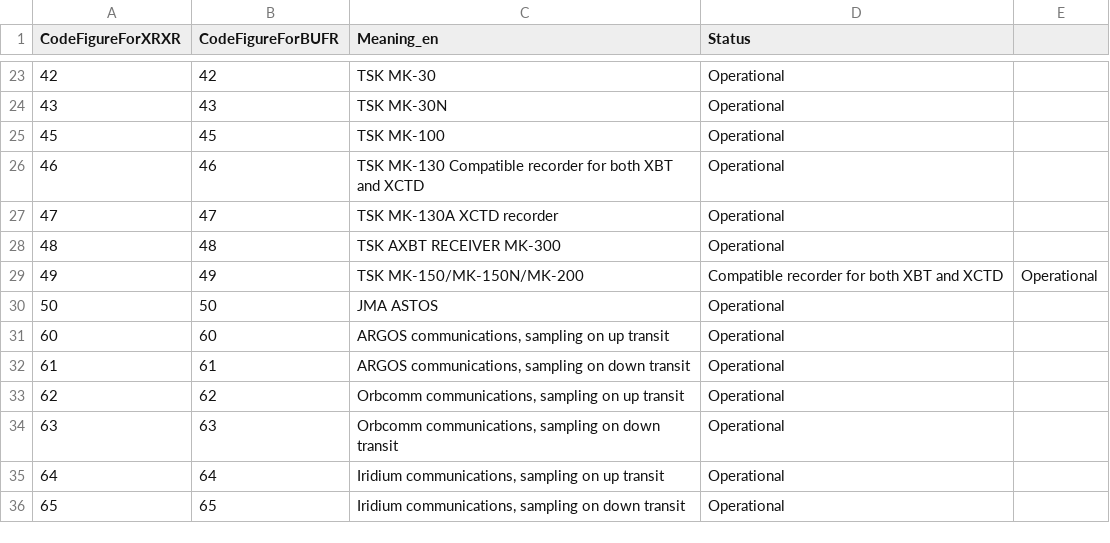
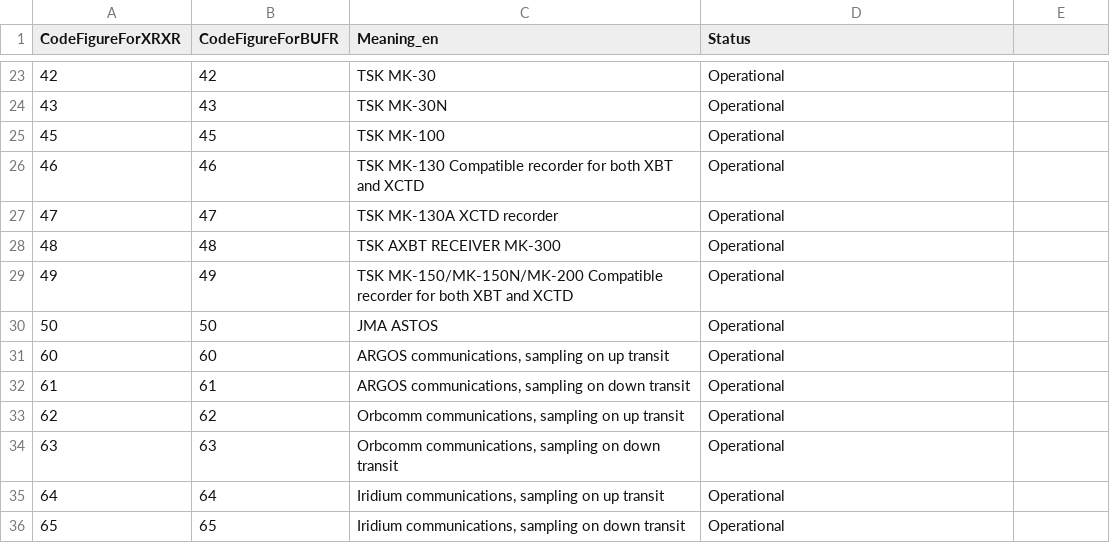
Before and after one commit to wmo-im/CCT, a CSV file: C04.csv, drawn as a sheet; only a part is shown, gaps mark what is left out.

Commit message:
fix CSV

```diff
--- a/C04.csv
+++ b/C04.csv
@@ -28,3 +28,3 @@ CodeFigureForXRXR,CodeFigureForBUFR,Meaning_en,Status
 48,48,TSK AXBT RECEIVER MK-300,Operational
-49,49,TSK MK-150/MK-150N/MK-200, Compatible recorder for both XBT and XCTD,Operational
+49,49,TSK MK-150/MK-150N/MK-200 Compatible recorder for both XBT and XCTD,Operational
 50,50,JMA ASTOS,Operational
```
